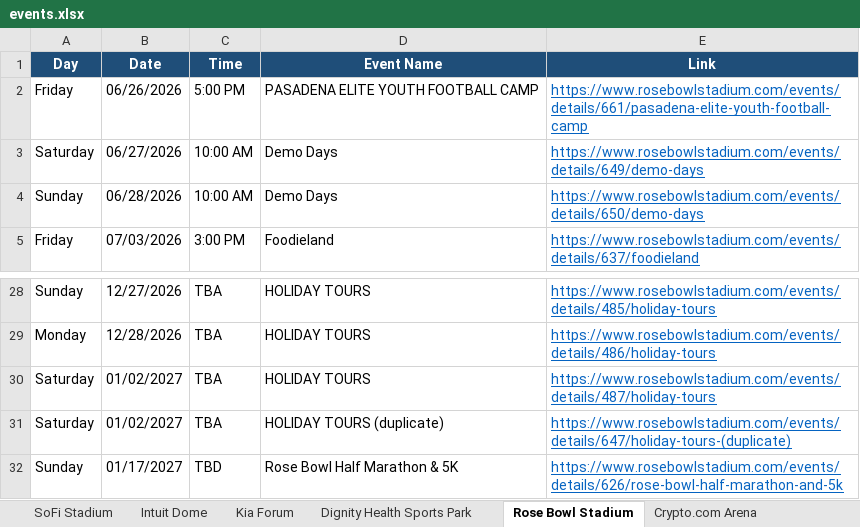
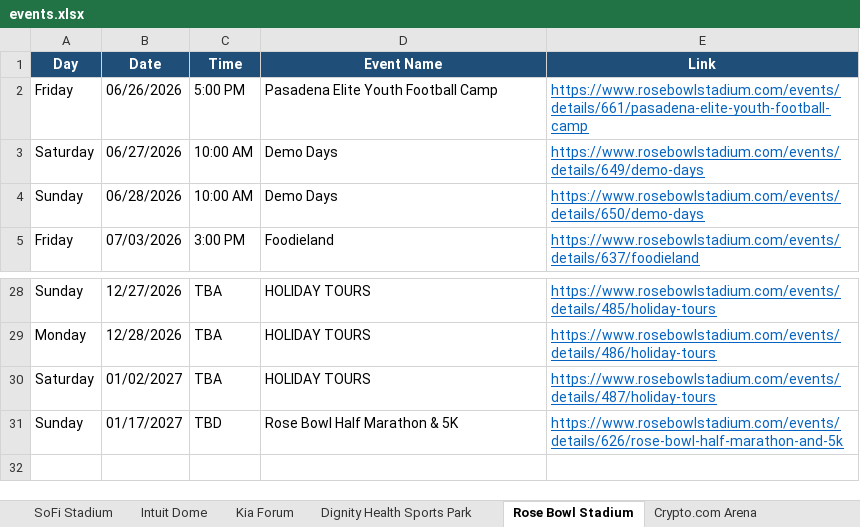
Before and after one commit to hannahlee-vzw/southern_california_events, an Excel workbook: docs/events.xlsx, sheet Rose Bowl Stadium, drawn as a sheet; only a part is shown, gaps mark what is left out; values as stored, in another font and other column widths than the file's, no borders; the diff names each change by its address in the sheet, - before the commit and + after, or states it on an @@ line.

```diff
--- a/docs/events.xlsx (sheet Rose Bowl Stadium)
+++ b/docs/events.xlsx (sheet Rose Bowl Stadium)
-D2 (Event Name): PASADENA ELITE YOUTH FOOTBALL CAMP
+D2 (Event Name): Pasadena Elite Youth Football Camp
-row 31: Saturday | 01/02/2027 | TBA | HOLIDAY TOURS (duplicate) | https://www.rosebowlstadium.com/events/details/647/holiday-tours-(duplicate)
```
Also changed, not shown: 2 other files.
